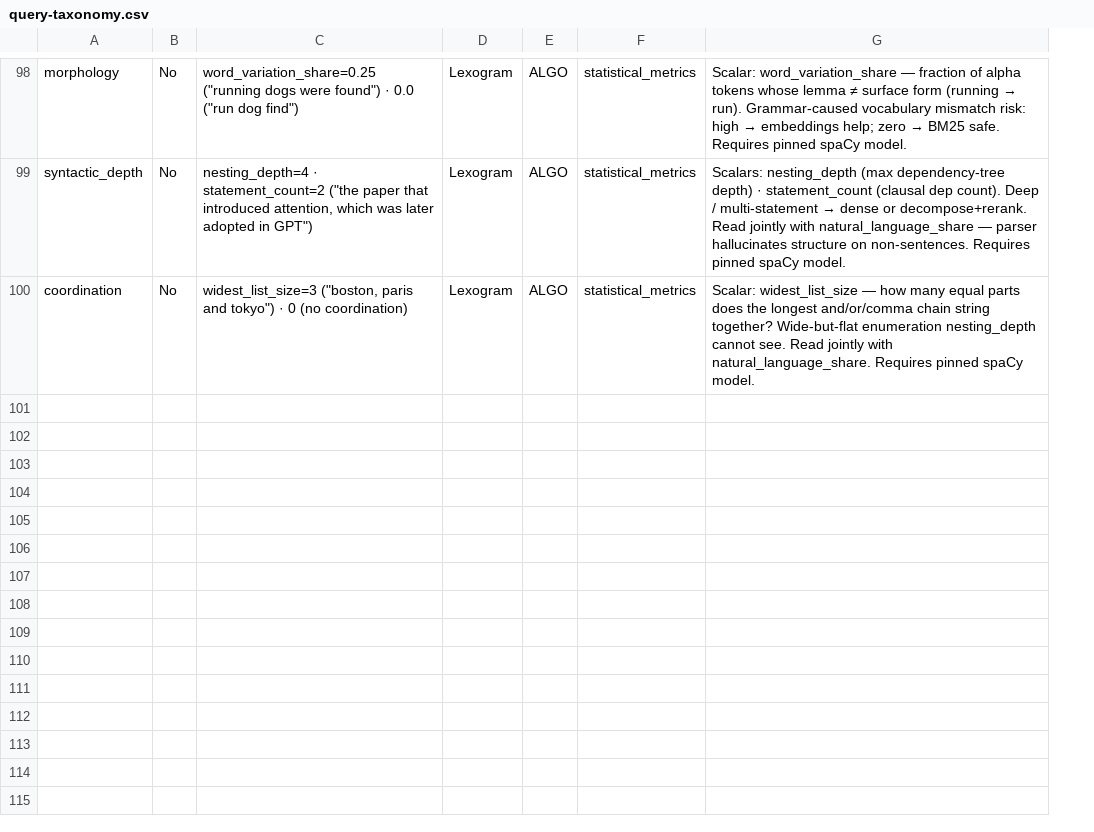
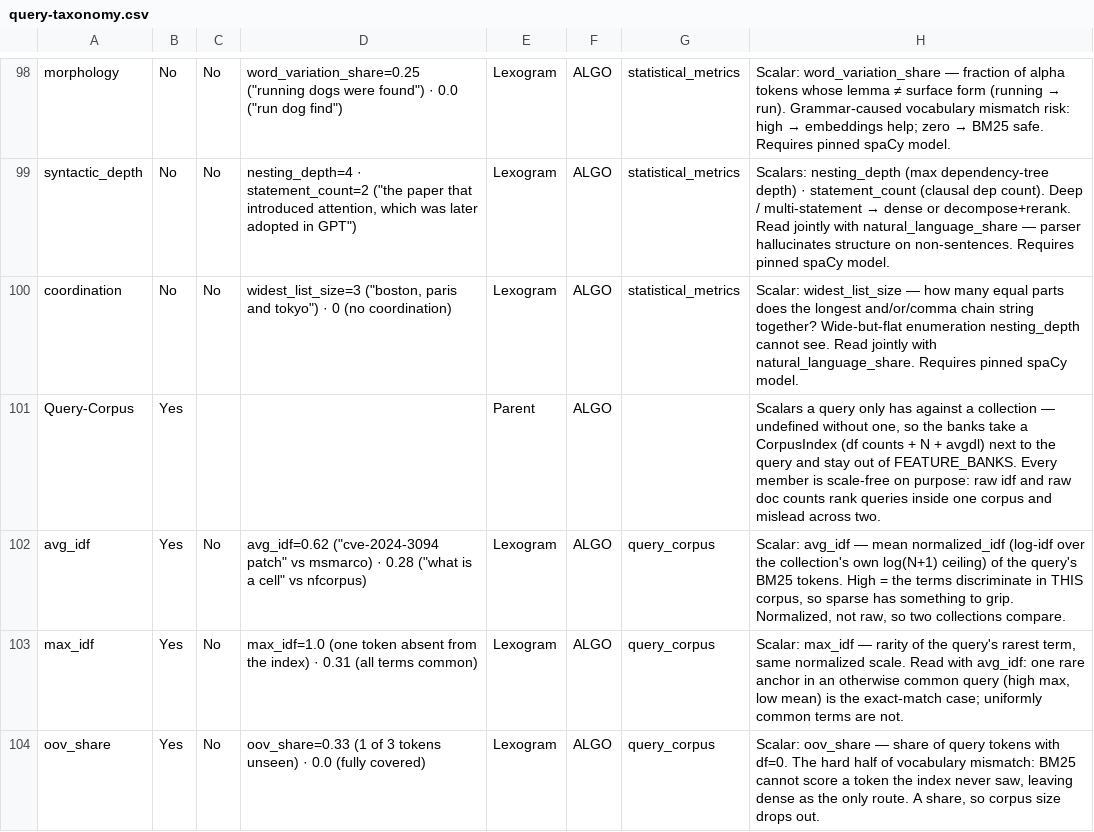
Before and after one commit to qdrant-labs/query-taxonomy, a CSV file: src/query_taxonomy/query-taxonomy.csv, drawn as a sheet; only a part is shown, gaps mark what is left out; the diff covers the shown part only; the diff names each change by its address in the sheet, - before the commit and + after, or states it on an @@ line.

Commit message:
fix:  add to the taxonomy missing queries

```diff
--- a/src/query_taxonomy/query-taxonomy.csv
+++ b/src/query_taxonomy/query-taxonomy.csv
+column C, rows 98-100: all No
+row 101: Query-Corpus | Yes |  |  | Parent | ALGO |  | Scalars a query only has against a collection — undefined without one, so the banks take a CorpusIndex (df counts + N + avgdl) next to the query and stay out of FEATURE_BANKS. Every member is scale-free on purpose: raw idf and raw doc counts rank queries inside one corpus and mislead across two.
+row 102: avg_idf | Yes | No | avg_idf=0.62 ("cve-2024-3094 patch" vs msmarco) · 0.28 ("what is a cell" vs nfcorpus) | Lexogram | ALGO | query_corpus | Scalar: avg_idf — mean normalized_idf (log-idf over the collection's own log(N+1) ceiling) of the query's BM25 tokens. High = the terms discriminate in THIS corpus, so sparse has something to grip. Normalized, not raw, so two collections compare.
+row 103: max_idf | Yes | No | max_idf=1.0 (one token absent from the index) · 0.31 (all terms common) | Lexogram | ALGO | query_corpus | Scalar: max_idf — rarity of the query's rarest term, same normalized scale. Read with avg_idf: one rare anchor in an otherwise common query (high max, low mean) is the exact-match case; uniformly common terms are not.
+row 104: oov_share | Yes | No | oov_share=0.33 (1 of 3 tokens unseen) · 0.0 (fully covered) | Lexogram | ALGO | query_corpus | Scalar: oov_share — share of query tokens with df=0. The hard half of vocabulary mismatch: BM25 cannot score a token the index never saw, leaving dense as the only route. A share, so corpus size drops out.
```
Also changed, not shown: 3 added rows elsewhere in this file.
